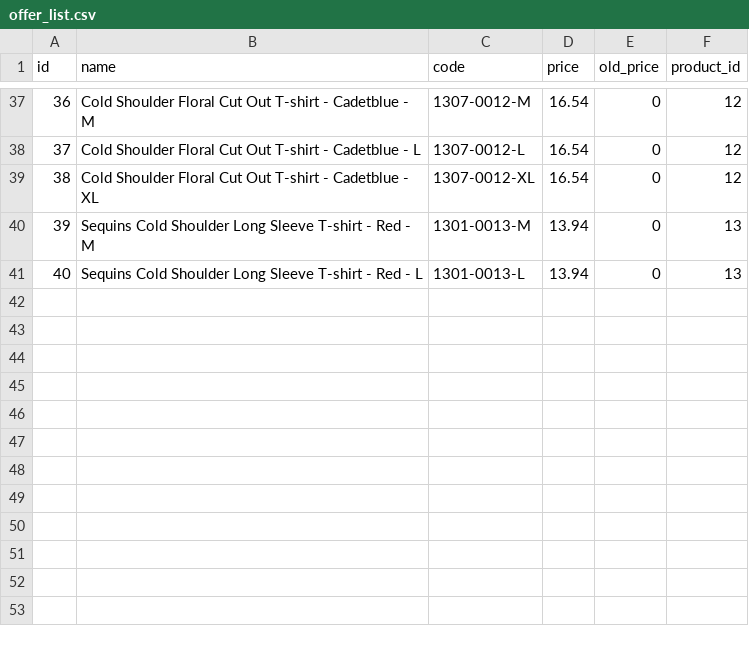
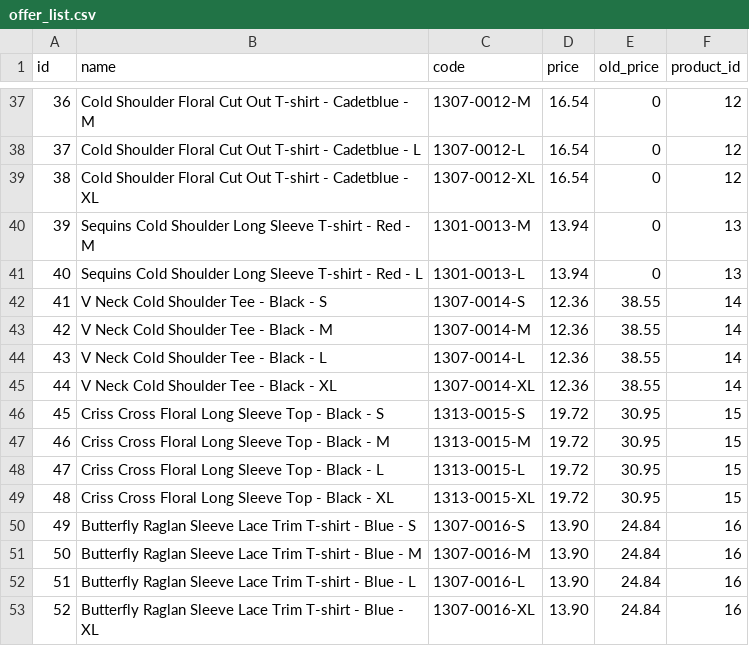
Before and after one commit to asd75468756/oc-shopaholic-demo-theme, a CSV file: plugins/lovata/basecode/csv/offer_list.csv, drawn as a sheet; only a part is shown, gaps mark what is left out.

```diff
--- a/plugins/lovata/basecode/csv/offer_list.csv
+++ b/plugins/lovata/basecode/csv/offer_list.csv
@@ -41 +41,13 @@ id,name,code,price,old_price,product_id
 40,Sequins Cold Shoulder Long Sleeve T-shirt - Red - L,1301-0013-L,13.94,0,13
+41,V Neck Cold Shoulder Tee - Black - S,1307-0014-S,12.36,38.55,14
+42,V Neck Cold Shoulder Tee - Black - M,1307-0014-M,12.36,38.55,14
+43,V Neck Cold Shoulder Tee - Black - L,1307-0014-L,12.36,38.55,14
+44,V Neck Cold Shoulder Tee - Black - XL,1307-0014-XL,12.36,38.55,14
+45,Criss Cross Floral Long Sleeve Top - Black - S,1313-0015-S,19.72,30.95,15
+46,Criss Cross Floral Long Sleeve Top - Black - M,1313-0015-M,19.72,30.95,15
+47,Criss Cross Floral Long Sleeve Top - Black - L,1313-0015-L,19.72,30.95,15
+48,Criss Cross Floral Long Sleeve Top - Black - XL,1313-0015-XL,19.72,30.95,15
+49,Butterfly Raglan Sleeve Lace Trim T-shirt - Blue - S,1307-0016-S,13.90,24.84,16
+50,Butterfly Raglan Sleeve Lace Trim T-shirt - Blue - M,1307-0016-M,13.90,24.84,16
+51,Butterfly Raglan Sleeve Lace Trim T-shirt - Blue - L,1307-0016-L,13.90,24.84,16
+52,Butterfly Raglan Sleeve Lace Trim T-shirt - Blue - XL,1307-0016-XL,13.90,24.84,16
```
Also changed, not shown: plugins/lovata/basecode/csv/product_list.csv, plugins/lovata/basecode/csv/property_list.csv, 14 other files.
